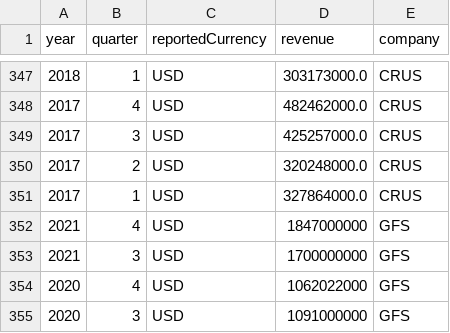
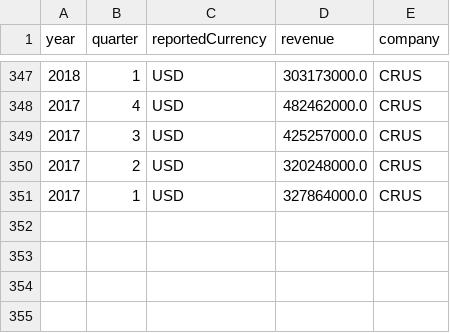
Before and after one commit to chuyishang/Intel-Project, a CSV file: data/revenue.csv, drawn as a sheet; only a part is shown, gaps mark what is left out.

```diff
--- a/data/revenue.csv
+++ b/data/revenue.csv
@@ -351,5 +351 @@ year,quarter,reportedCurrency,revenue,company
 2017,1,USD,327864000.0,CRUS
-2021,4,USD,1847000000,GFS
-2021,3,USD,1700000000,GFS
-2020,4,USD,1062022000,GFS
-2020,3,USD,1091000000,GFS
```
Also changed, not shown: 2 other files.
